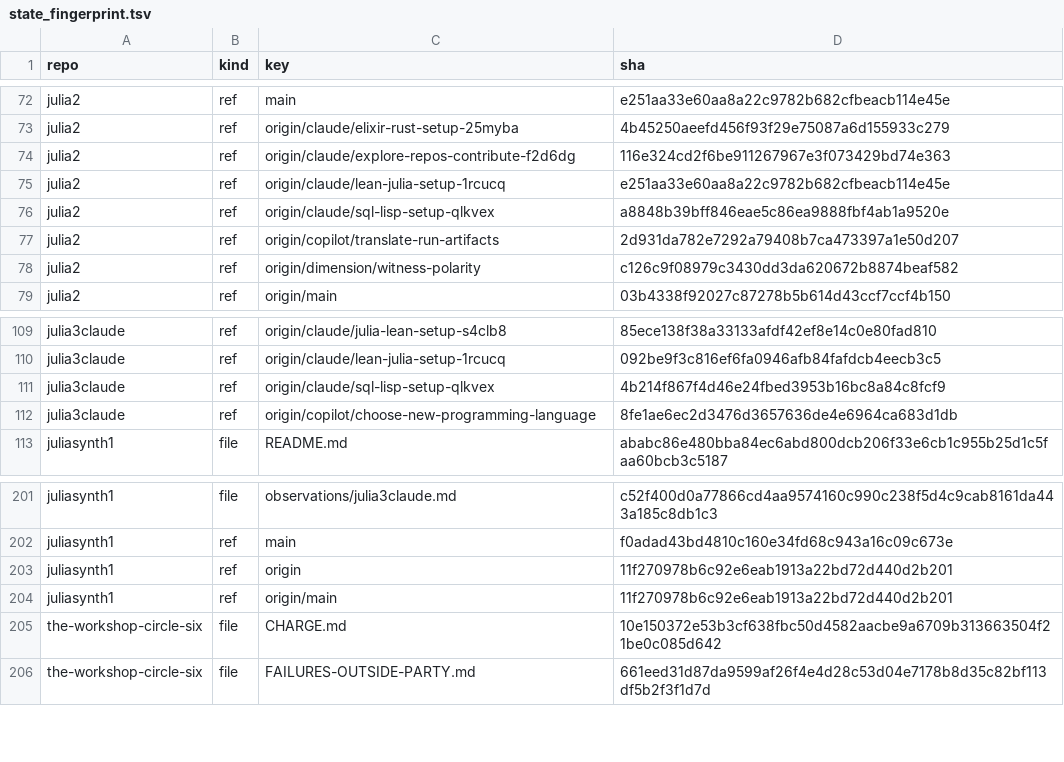
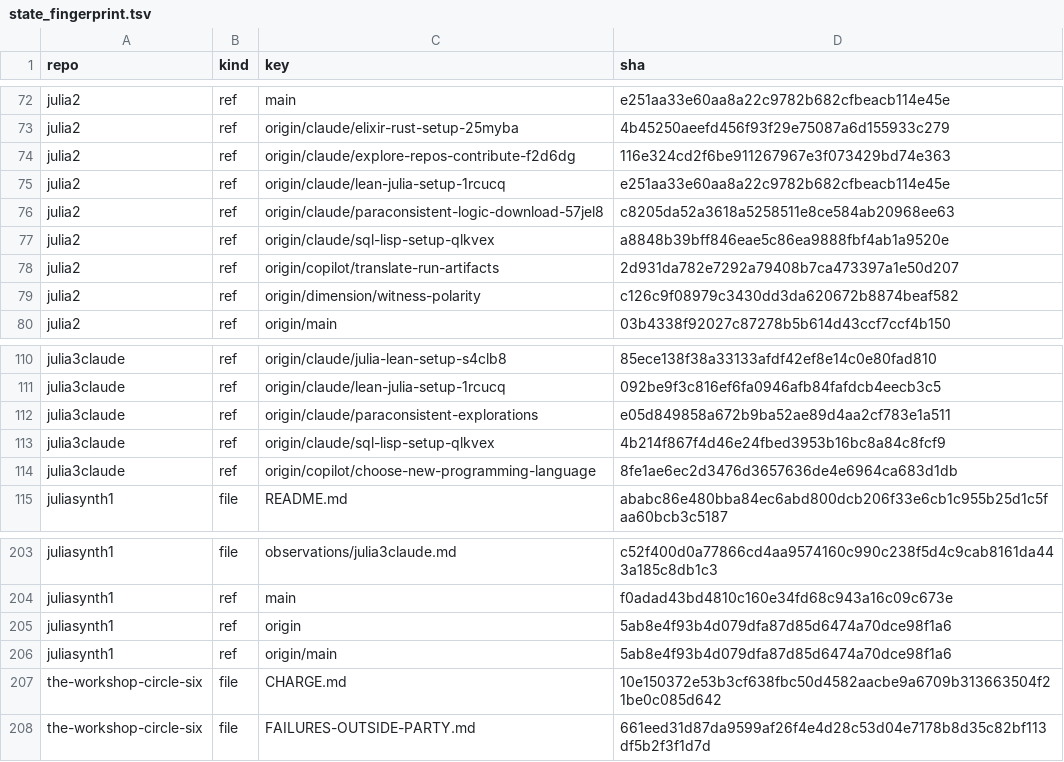
Before and after one commit to irreducible-mystery/juliasynth, a TSV file: observations/state_fingerprint.tsv, drawn as a sheet; only a part is shown, gaps mark what is left out.

```diff
--- a/observations/state_fingerprint.tsv
+++ b/observations/state_fingerprint.tsv
@@ -75,2 +75,3 @@ julia2	ref	origin/claude/explore-repos-contribute-f2d6dg	116e324cd2f6be911267967
 julia2	ref	origin/claude/lean-julia-setup-1rcucq	e251aa33e60aa8a22c9782b682cfbeacb114e45e
+julia2	ref	origin/claude/paraconsistent-logic-download-57jel8	c8205da52a3618a5258511e8ce584ab20968ee63
 julia2	ref	origin/claude/sql-lisp-setup-qlkvex	a8848b39bff846eae5c86ea9888fbf4ab1a9520e
@@ -110,2 +111,3 @@ julia3claude	ref	origin/claude/julia-lean-setup-s4clb8	85ece138f38a33133afdf42ef
 julia3claude	ref	origin/claude/lean-julia-setup-1rcucq	092be9f3c816ef6fa0946afb84fafdcb4eecb3c5
+julia3claude	ref	origin/claude/paraconsistent-explorations	e05d849858a672b9ba52ae89d4aa2cf783e1a511
 julia3claude	ref	origin/claude/sql-lisp-setup-qlkvex	4b214f867f4d46e24fbed3953b16bc8a84c8fcf9
@@ -202,4 +204,4 @@ juliasynth1	file	observations/julia3claude.md	c52f400d0a77866cd4aa9574160c990c23
 juliasynth1	ref	main	f0adad43bd4810c160e34fd68c943a16c09c673e
-juliasynth1	ref	origin	11f270978b6c92e6eab1913a22bd72d440d2b201
-juliasynth1	ref	origin/main	11f270978b6c92e6eab1913a22bd72d440d2b201
+juliasynth1	ref	origin	5ab8e4f93b4d079dfa87d85d6474a70dce98f1a6
+juliasynth1	ref	origin/main	5ab8e4f93b4d079dfa87d85d6474a70dce98f1a6
 the-workshop-circle-six	file	CHARGE.md	10e150372e53b3cf638fbc50d4582aacbe9a6709b313663504f21be0c085d642
```
Also changed, not shown: 3 other files.
